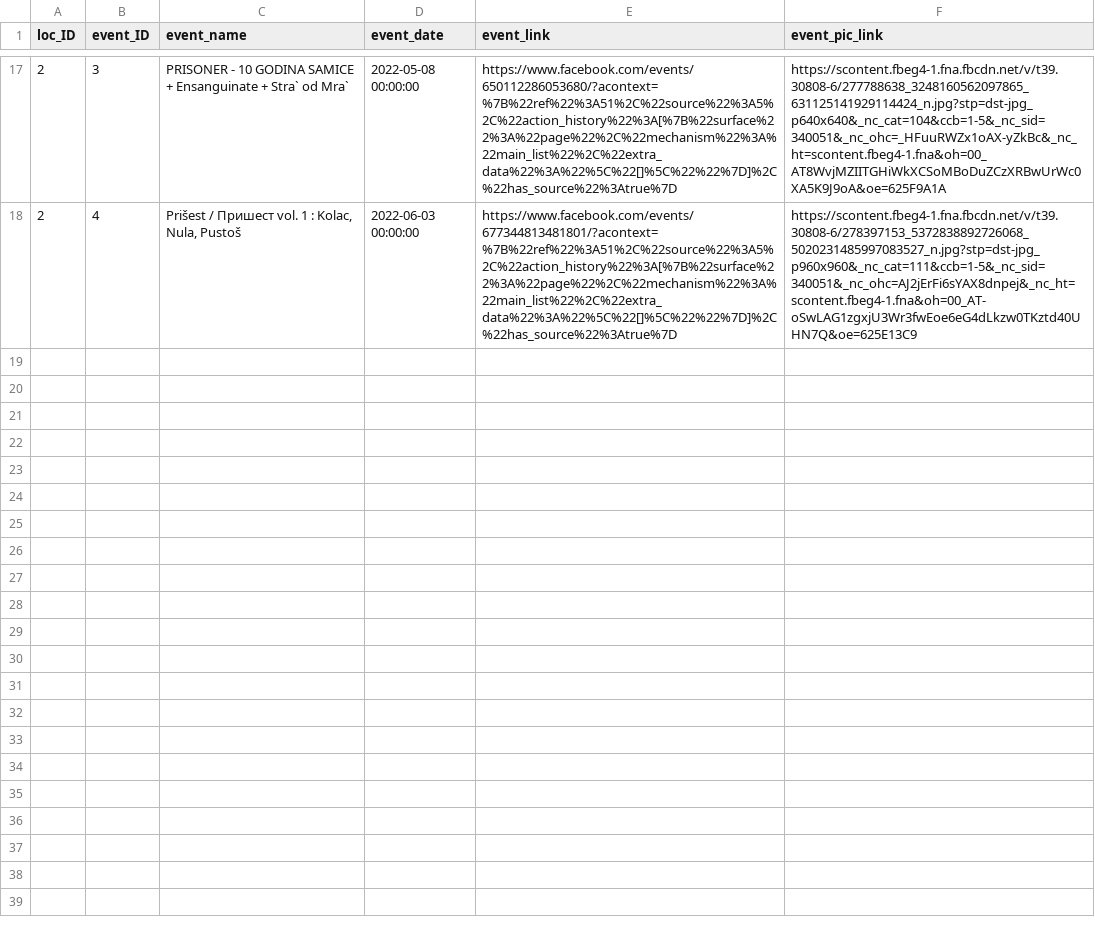
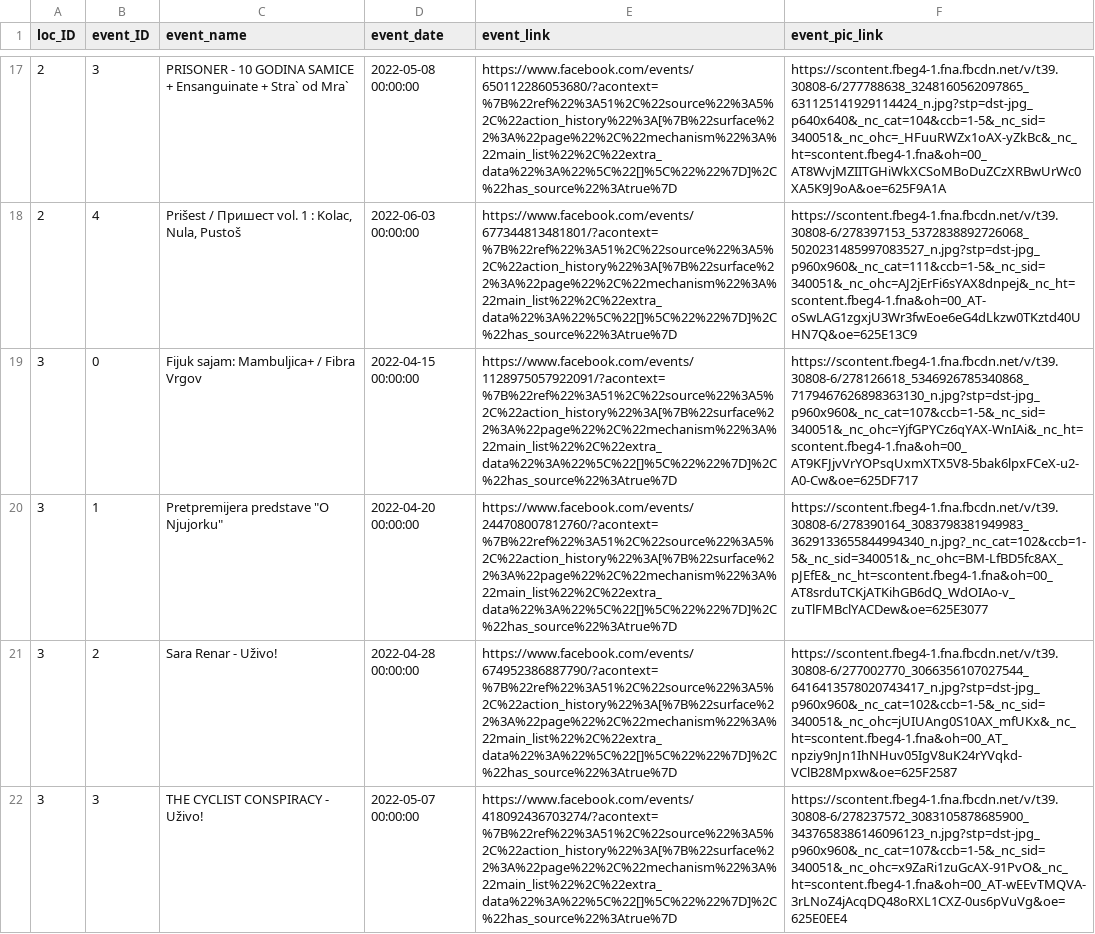
Before and after one commit to yoggie13/events_api, a CSV file: events_test.csv, drawn as a sheet; only a part is shown, gaps mark what is left out; the diff names each change by its address in the sheet, - before the commit and + after, or states it on an @@ line.

```diff
--- a/events_test.csv
+++ b/events_test.csv
+row 19: 3 | 0 | Fijuk sajam: Mambuljica+ / Fibra Vrgov | 2022-04-15 00:00:00 | https://www.facebook.com/events/1128975057922091/?acontext=%7B%22ref%22%3A51%2C%22source%22%3A5%2C%22action_history%22%3A[%7B%22surface%22%3A%22page%22%2C%22mechanism%22%3A%22main_list%22%2C%22extra_data%22%3A%22%5C%22[]%5C%22%22%7D]%2C%22has_source%22%3Atrue%7D | https://scontent.fbeg4-1.fna.fbcdn.net/v/t39.30808-6/278126618_5346926785340868_7179467626898363130_n.jpg?stp=dst-jpg_p960x960&_nc_cat=107&ccb=1-5&_nc_sid=340051&_nc_ohc=YjfGPYCz6qYAX-WnIAi&_nc_ht=scontent.fbeg4-1.fna&oh=00_AT9KFJjvVrYOPsqUxmXTX5V8-5bak6lpxFCeX-u2-A0-Cw&oe=625DF717
+row 20: 3 | 1 | Pretpremijera predstave "O Njujorku" | 2022-04-20 00:00:00 | https://www.facebook.com/events/244708007812760/?acontext=%7B%22ref%22%3A51%2C%22source%22%3A5%2C%22action_history%22%3A[%7B%22surface%22%3A%22page%22%2C%22mechanism%22%3A%22main_list%22%2C%22extra_data%22%3A%22%5C%22[]%5C%22%22%7D]%2C%22has_source%22%3Atrue%7D | https://scontent.fbeg4-1.fna.fbcdn.net/v/t39.30808-6/278390164_3083798381949983_3629133655844994340_n.jpg?_nc_cat=102&ccb=1-5&_nc_sid=340051&_nc_ohc=BM-LfBD5fc8AX_pJEfE&_nc_ht=scontent.fbeg4-1.fna&oh=00_AT8srduTCKjATKihGB6dQ_WdOIAo-v_zuTlFMBclYACDew&oe=625E3077
+row 21: 3 | 2 | Sara Renar - Uživo! | 2022-04-28 00:00:00 | https://www.facebook.com/events/674952386887790/?acontext=%7B%22ref%22%3A51%2C%22source%22%3A5%2C%22action_history%22%3A[%7B%22surface%22%3A%22page%22%2C%22mechanism%22%3A%22main_list%22%2C%22extra_data%22%3A%22%5C%22[]%5C%22%22%7D]%2C%22has_source%22%3Atrue%7D | https://scontent.fbeg4-1.fna.fbcdn.net/v/t39.30808-6/277002770_3066356107027544_6416413578020743417_n.jpg?stp=dst-jpg_p960x960&_nc_cat=102&ccb=1-5&_nc_sid=340051&_nc_ohc=jUIUAng0S10AX_mfUKx&_nc_ht=scontent.fbeg4-1.fna&oh=00_AT_npziy9nJn1IhNHuv05IgV8uK24rYVqkd-VClB28Mpxw&oe=625F2587
+row 22: 3 | 3 | THE CYCLIST CONSPIRACY - Uživo! | 2022-05-07 00:00:00 | https://www.facebook.com/events/418092436703274/?acontext=%7B%22ref%22%3A51%2C%22source%22%3A5%2C%22action_history%22%3A[%7B%22surface%22%3A%22page%22%2C%22mechanism%22%3A%22main_list%22%2C%22extra_data%22%3A%22%5C%22[]%5C%22%22%7D]%2C%22has_source%22%3Atrue%7D | https://scontent.fbeg4-1.fna.fbcdn.net/v/t39.30808-6/278237572_3083105878685900_3437658386146096123_n.jpg?stp=dst-jpg_p960x960&_nc_cat=107&ccb=1-5&_nc_sid=340051&_nc_ohc=x9ZaRi1zuGcAX-91PvO&_nc_ht=scontent.fbeg4-1.fna&oh=00_AT-wEEvTMQVA-3rLNoZ4jAcqDQ48oRXL1CXZ-0us6pVuVg&oe=625E0EE4
```
Also changed, not shown: 1 other file.
